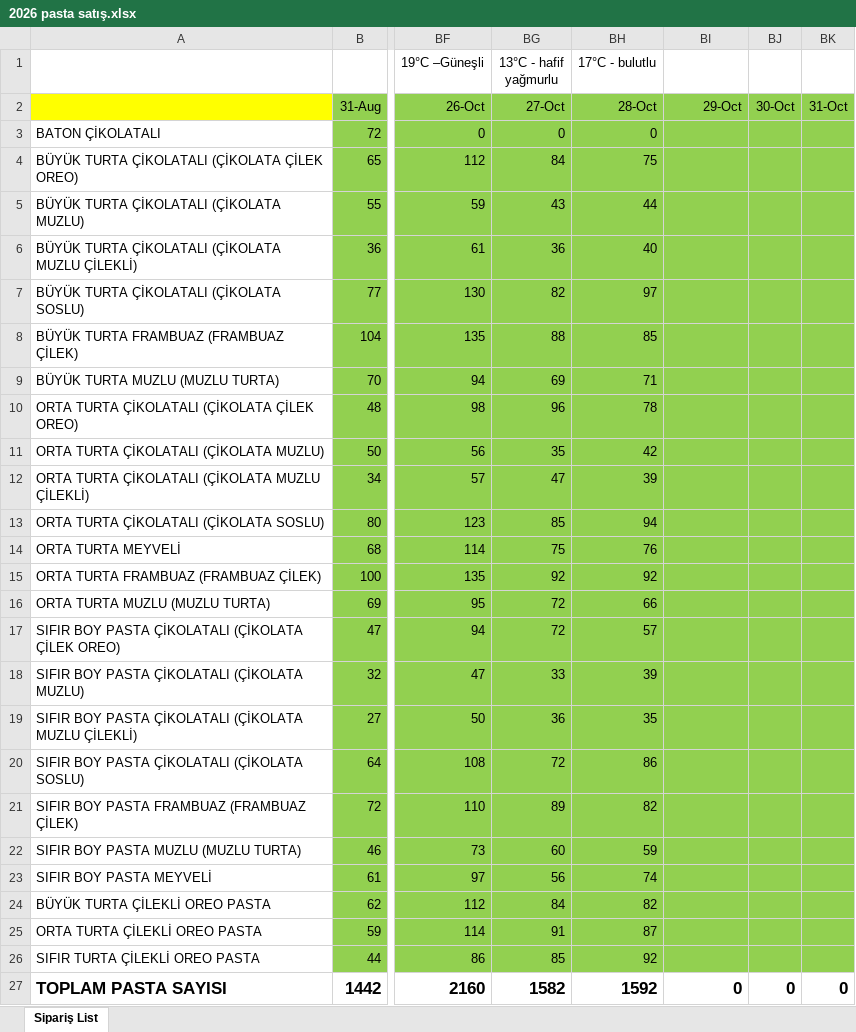
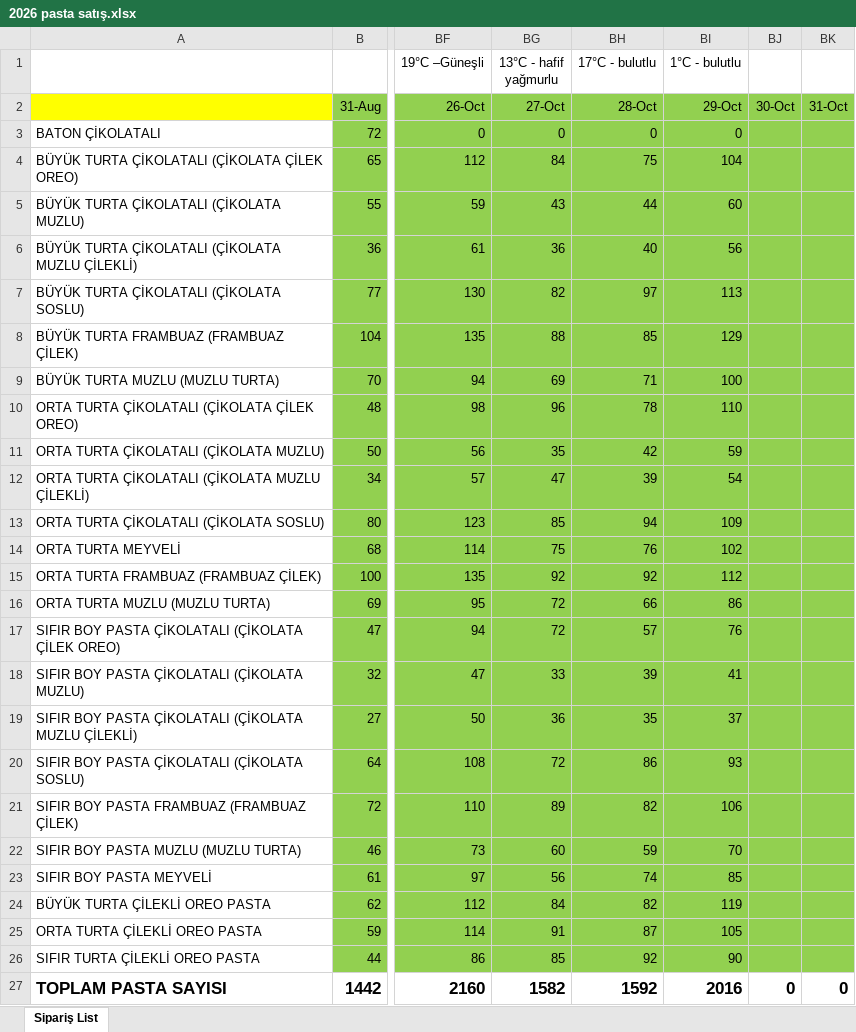
Before and after one commit to ilkereser678/tatlibak-uretim, an Excel workbook: 2026 pasta satış.xlsx, sheet Sipariş List, drawn as a sheet; only a part is shown, gaps mark what is left out; values as stored, in another font and other column widths than the file's, no borders; the diff names each change by its address in the sheet, - before the commit and + after, or states it on an @@ line.

```diff
--- a/2026 pasta satış.xlsx (sheet Sipariş List)
+++ b/2026 pasta satış.xlsx (sheet Sipariş List)
-BI1: (empty)
+BI1: 1°C - bulutlu
-BI3 (1°C - bulutlu): (empty)
+BI3 (1°C - bulutlu): 0
-BI4 (1°C - bulutlu): (empty)
+BI4 (1°C - bulutlu): 104
-BI5 (1°C - bulutlu): (empty)
+BI5 (1°C - bulutlu): 60
-BI6 (1°C - bulutlu): (empty)
+BI6 (1°C - bulutlu): 56
-BI7 (1°C - bulutlu): (empty)
+BI7 (1°C - bulutlu): 113
-BI8 (1°C - bulutlu): (empty)
+BI8 (1°C - bulutlu): 129
-BI9 (1°C - bulutlu): (empty)
+BI9 (1°C - bulutlu): 100
-BI10 (1°C - bulutlu): (empty)
+BI10 (1°C - bulutlu): 110
-BI11 (1°C - bulutlu): (empty)
+BI11 (1°C - bulutlu): 59
-BI12 (1°C - bulutlu): (empty)
+BI12 (1°C - bulutlu): 54
-BI13 (1°C - bulutlu): (empty)
+BI13 (1°C - bulutlu): 109
-BI14 (1°C - bulutlu): (empty)
+BI14 (1°C - bulutlu): 102
-BI15 (1°C - bulutlu): (empty)
+BI15 (1°C - bulutlu): 112
-BI16 (1°C - bulutlu): (empty)
+BI16 (1°C - bulutlu): 86
-BI17 (1°C - bulutlu): (empty)
+BI17 (1°C - bulutlu): 76
-BI18 (1°C - bulutlu): (empty)
+BI18 (1°C - bulutlu): 41
-BI19 (1°C - bulutlu): (empty)
+BI19 (1°C - bulutlu): 37
-BI20 (1°C - bulutlu): (empty)
+BI20 (1°C - bulutlu): 93
-BI21 (1°C - bulutlu): (empty)
+BI21 (1°C - bulutlu): 106
-BI22 (1°C - bulutlu): (empty)
+BI22 (1°C - bulutlu): 70
-BI23 (1°C - bulutlu): (empty)
+BI23 (1°C - bulutlu): 85
-BI24 (1°C - bulutlu): (empty)
+BI24 (1°C - bulutlu): 119
-BI25 (1°C - bulutlu): (empty)
+BI25 (1°C - bulutlu): 105
-BI26 (1°C - bulutlu): (empty)
+BI26 (1°C - bulutlu): 90
-BI27 (1°C - bulutlu): 0
+BI27 (1°C - bulutlu): 2016
```
Also changed, not shown: geçmiş yıllar data.xlsx.
